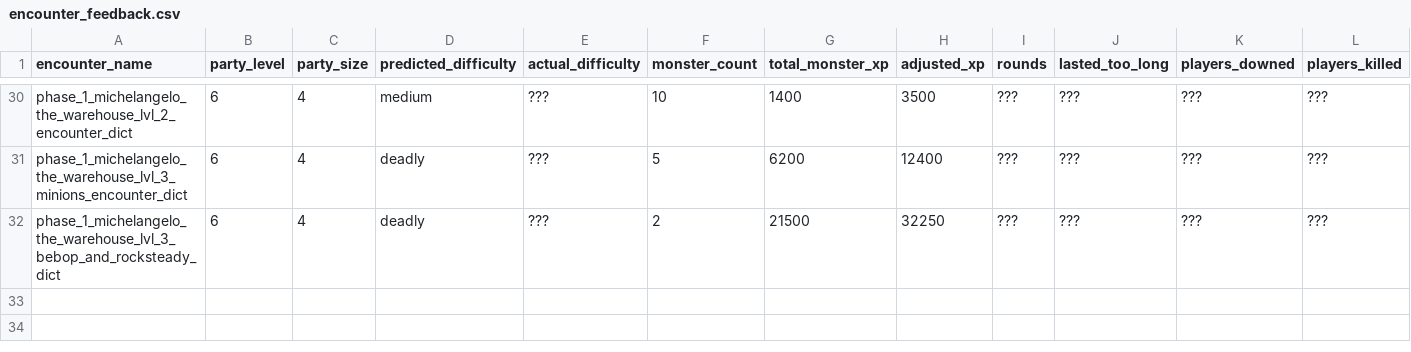
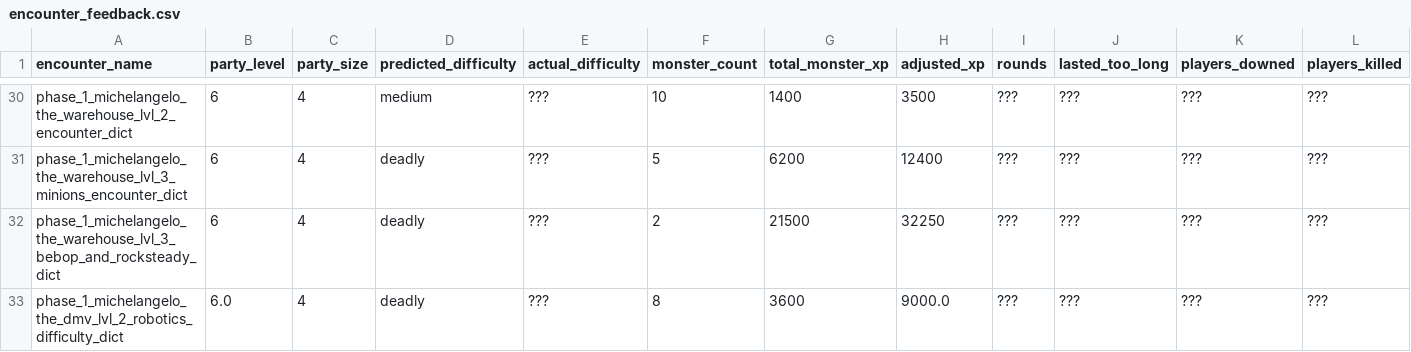
Before and after one commit to Zoorackzoos/DND_5E_CR_versus_player_calculator, a CSV file: sheets/encounter_feedback/encounter_feedback.csv, drawn as a sheet; only a part is shown, gaps mark what is left out; rows hold the shown columns only; the diff names each change by its address in the sheet, - before the commit and + after, or states it on an @@ line.

Commit message:
update 1/2 for robotics in DMV

```diff
--- a/sheets/encounter_feedback/encounter_feedback.csv
+++ b/sheets/encounter_feedback/encounter_feedback.csv
+row 33: phase_1_michelangelo_the_dmv_lvl_2_robotics_difficulty_dict | 6.0 | 4 | deadly | ??? | 8 | 3600 | 9000.0 | ??? | ??? | ??? | ???
```
Also changed, not shown: sheets/encounter_feedback/encounter_feedback.tsv.
